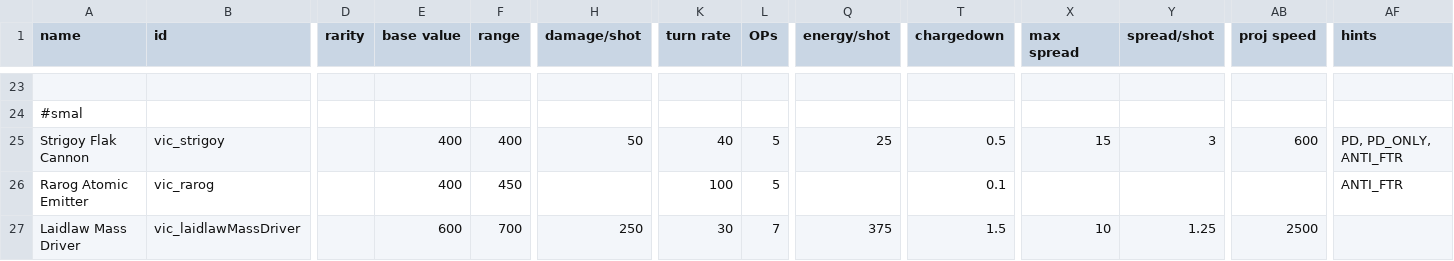
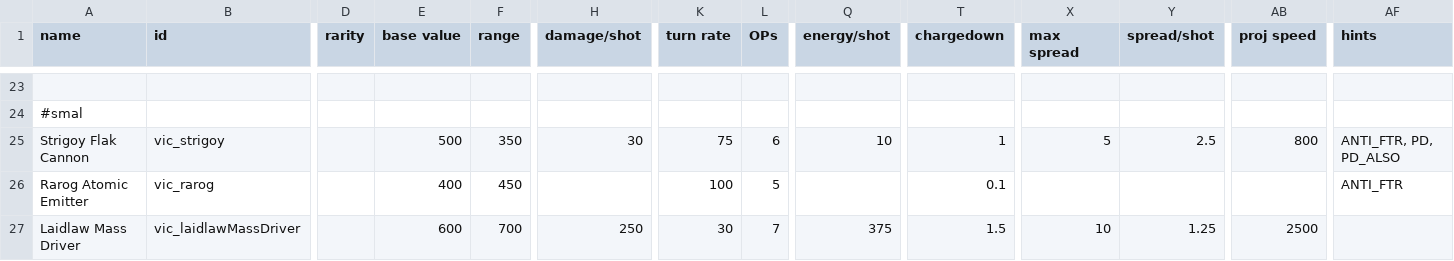
Before and after one commit to AstaratStarsector/VIC, a CSV file: VIC/data/weapons/weapon_data.csv, drawn as a sheet; only a part is shown, gaps mark what is left out; the diff names each change by its address in the sheet, - before the commit and + after, or states it on an @@ line.

```diff
--- a/VIC/data/weapons/weapon_data.csv
+++ b/VIC/data/weapons/weapon_data.csv
-E25 (base value): 400
+E25 (base value): 500
-F25 (range): 400
+F25 (range): 350
-H25 (damage/shot): 50
+H25 (damage/shot): 30
-K25 (turn rate): 40
+K25 (turn rate): 75
-L25 (OPs): 5
+L25 (OPs): 6
-Q25 (energy/shot): 25
+Q25 (energy/shot): 10
-T25 (chargedown): 0.5
+T25 (chargedown): 1
-X25 (max spread): 15
+X25 (max spread): 5
-Y25 (spread/shot): 3
+Y25 (spread/shot): 2.5
-AB25 (proj speed): 600
+AB25 (proj speed): 800
-AF25 (hints): PD, PD_ONLY, ANTI_FTR
+AF25 (hints): ANTI_FTR, PD, PD_ALSO
```
Also changed, not shown: 6 other files.
